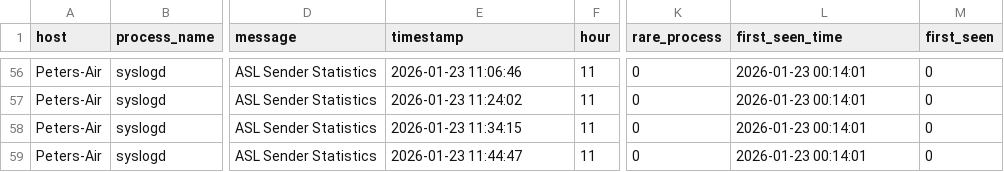
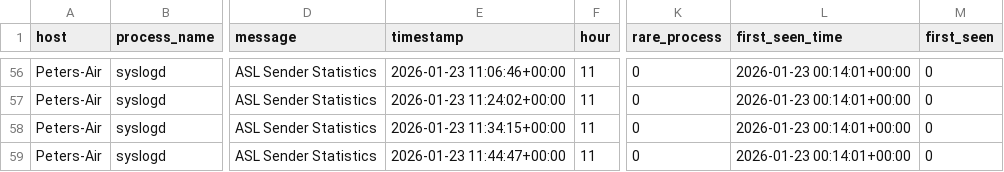
Before and after one commit to petstuk/applied_ml_for_cyber, a CSV file: 01_data_pipeline/datasets/enriched/system_events_enriched.csv, drawn as a sheet; only a part is shown, gaps mark what is left out; the diff covers the shown part only; the diff names each change by its address in the sheet, - before the commit and + after, or states it on an @@ line.

```diff
--- a/01_data_pipeline/datasets/enriched/system_events_enriched.csv
+++ b/01_data_pipeline/datasets/enriched/system_events_enriched.csv
-E56 (timestamp): 2026-01-23 11:06:46
+E56 (timestamp): 2026-01-23 11:06:46+00:00
-L56:L59 (first_seen_time): 2026-01-23 00:14:01
+L56:L59 (first_seen_time): 2026-01-23 00:14:01+00:00
-E57 (timestamp): 2026-01-23 11:24:02
+E57 (timestamp): 2026-01-23 11:24:02+00:00
-E58 (timestamp): 2026-01-23 11:34:15
+E58 (timestamp): 2026-01-23 11:34:15+00:00
-E59 (timestamp): 2026-01-23 11:44:47
+E59 (timestamp): 2026-01-23 11:44:47+00:00
```
Also changed, not shown: 121 edited cells elsewhere in this file, 01_data_pipeline/datasets/processed/system_events.csv, 9 other files.
